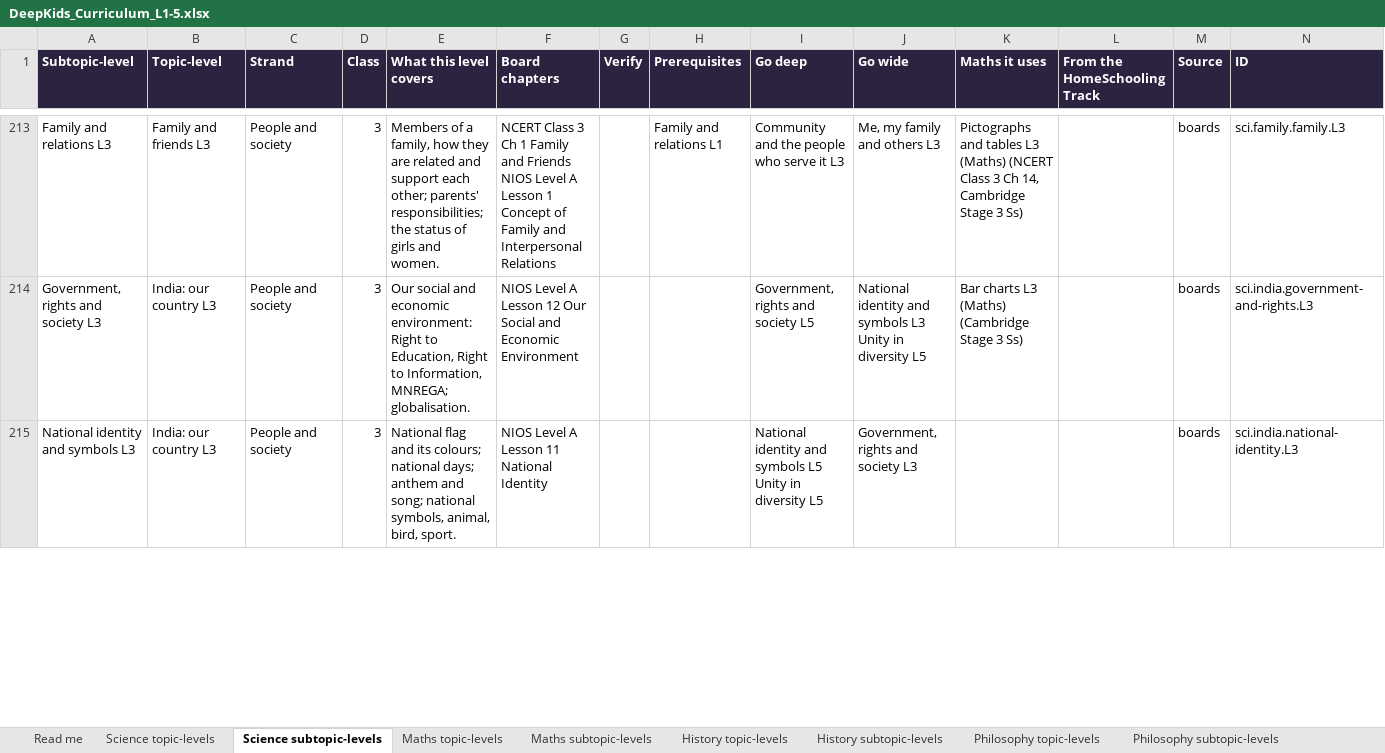
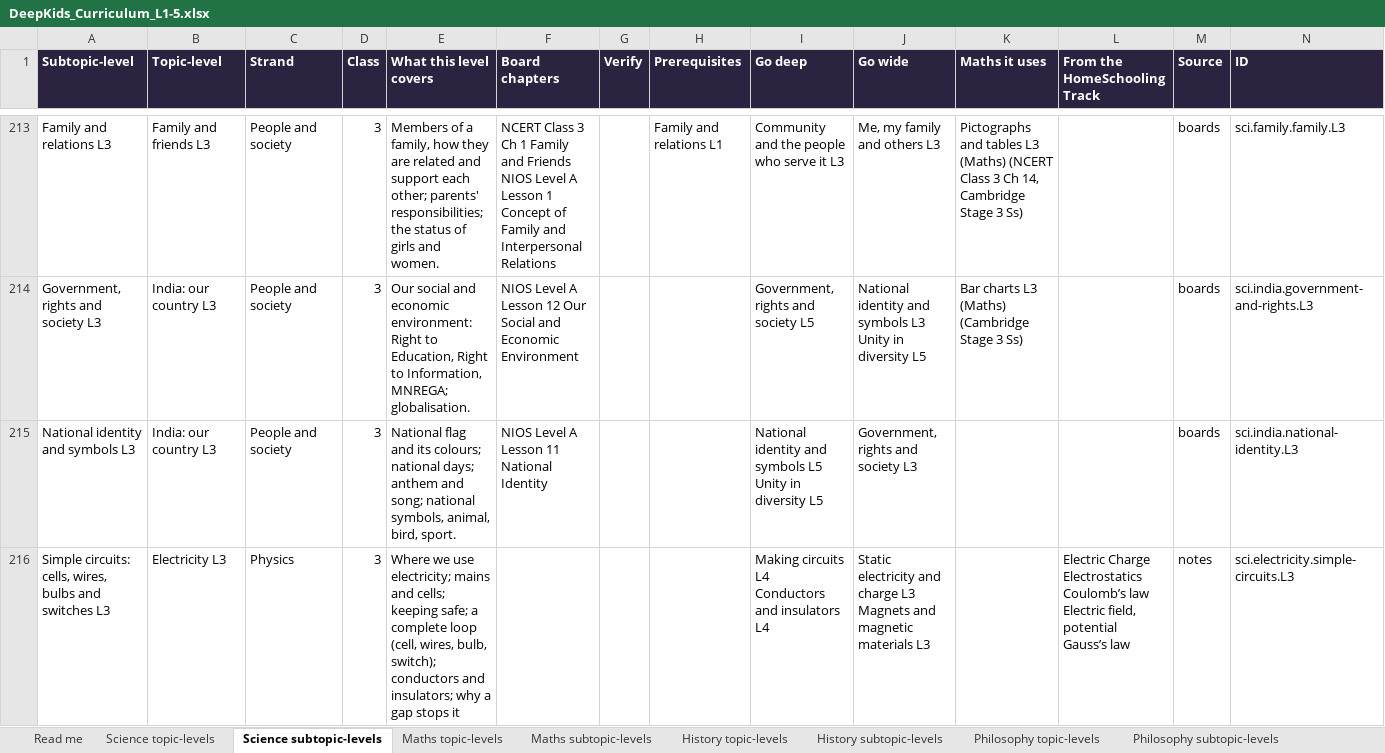
Before and after one commit to sahyujyahs-bot/DeepKids, an Excel workbook: app/DeepKids_Curriculum_L1-5.xlsx, sheet Science subtopic-levels, drawn as a sheet; only a part is shown, gaps mark what is left out; values as stored, in another font and other column widths than the file's, no borders; ↵ is a line break in a cell; the diff covers the shown part only; the diff names each change by its address in the sheet, - before the commit and + after, or states it on an @@ line.

```diff
--- a/app/DeepKids_Curriculum_L1-5.xlsx (sheet Science subtopic-levels)
+++ b/app/DeepKids_Curriculum_L1-5.xlsx (sheet Science subtopic-levels)
+row 216: Simple circuits: cells, wires, bulbs and switches L3 | Electricity L3 | Physics | 3 | Where we use electricity; mains and cells; keeping safe; a complete loop (cell, wires, bulb, switch); conductors and insulators; why a gap stops it |  |  |  | Making circuits L4 ↵ Conductors and insulators L4 | Static electricity and charge L3 ↵ Magnets and magnetic materials L3 |  | Electric Charge ↵ Electrostatics ↵ Coulomb’s law ↵ Electric field, potential ↵ Gauss’s law | notes | sci.electricity.simple-circuits.L3
```
Also changed, not shown: 1 edited cell elsewhere in this sheet, sheet Notebook coverage, sheet Read me, sheet Science topic-levels, 35 other files.
